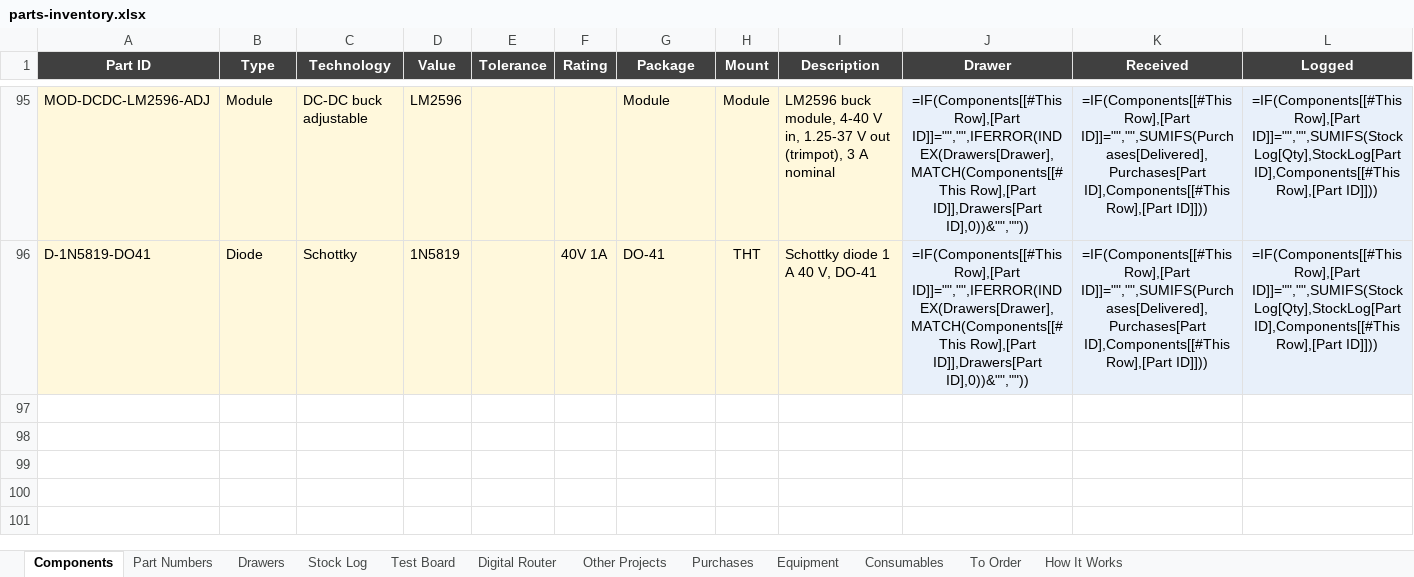
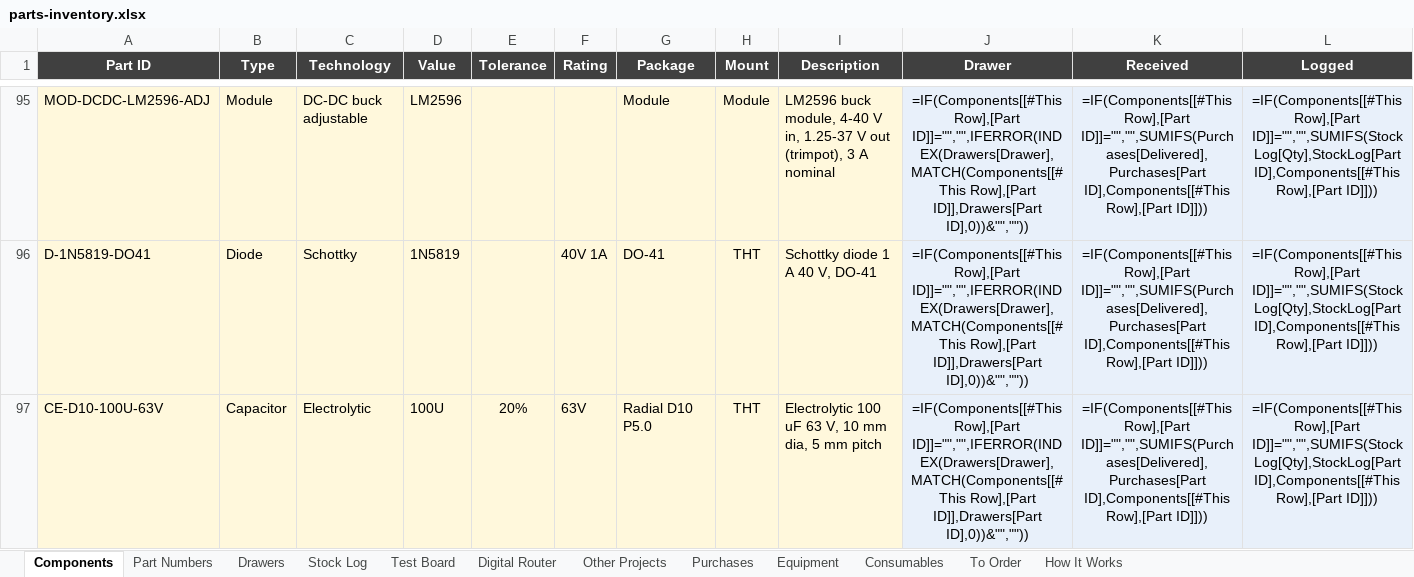
Before and after one commit to calris/Inventory, an Excel workbook: parts-inventory.xlsx, sheet Components, drawn as a sheet; only a part is shown, gaps mark what is left out; values as stored, in another font and other column widths than the file's, no borders; formulas without a stored value are shown as written; conditional formats and table styles not drawn; rows hold the shown columns only; the diff names each change by its address in the sheet, - before the commit and + after, or states it on an @@ line.

```diff
--- a/parts-inventory.xlsx (sheet Components)
+++ b/parts-inventory.xlsx (sheet Components)
+row 97: CE-D10-100U-63V | Capacitor | Electrolytic | 100U | 20% | 63V | Radial D10 P5.0 | THT | Electrolytic 100 uF 63 V, 10 mm dia, 5 mm pitch | =IF(Components[[#This Row],[Part ID]]="","",IFERROR(INDEX(Drawers[Drawer],MATCH(Components[[#This Row],[Part ID]],Drawers[Part ID],0))&"","")) | =IF(Components[[#This Row],[Part ID]]="","",SUMIFS(Purchases[Delivered],Purchases[Part ID],Components[[#This Row],[Part ID]])) | =IF(Components[[#This Row],[Part ID]]="","",SUMIFS(StockLog[Qty],StockLog[Part ID],Components[[#This Row],[Part ID]]))
```
Also changed, not shown: sheet Stock Log, sheet Drawers.
